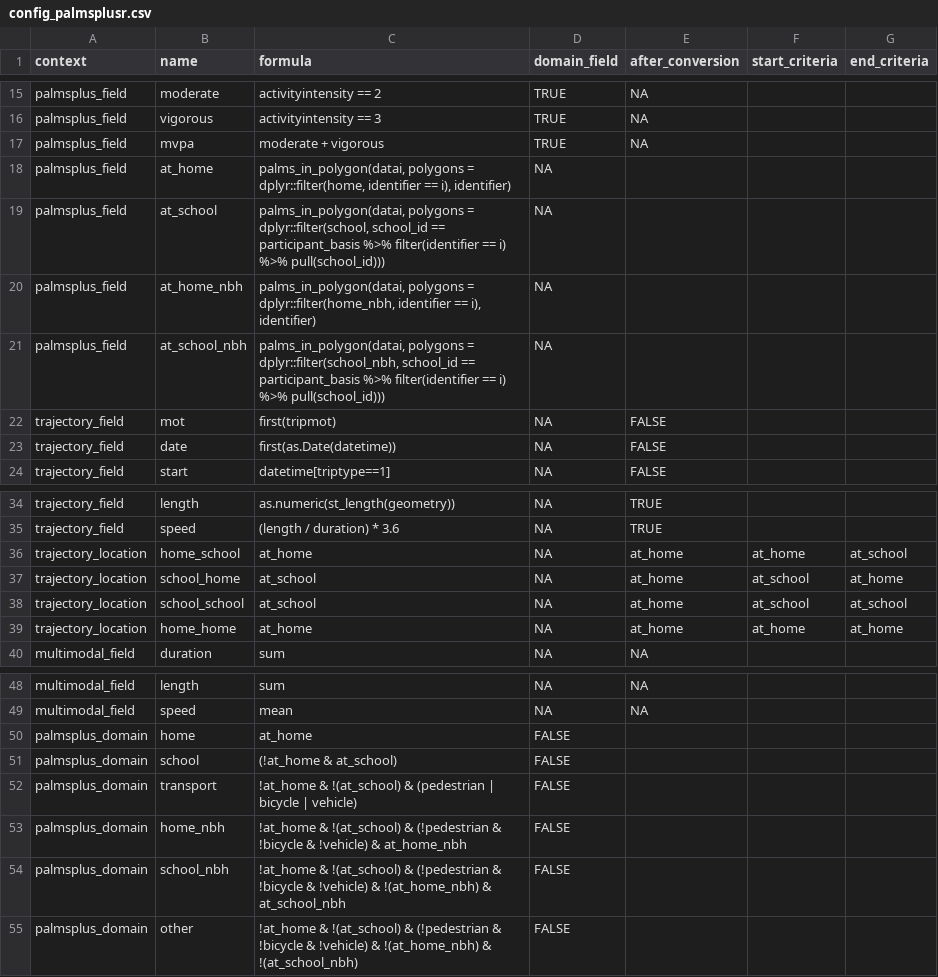
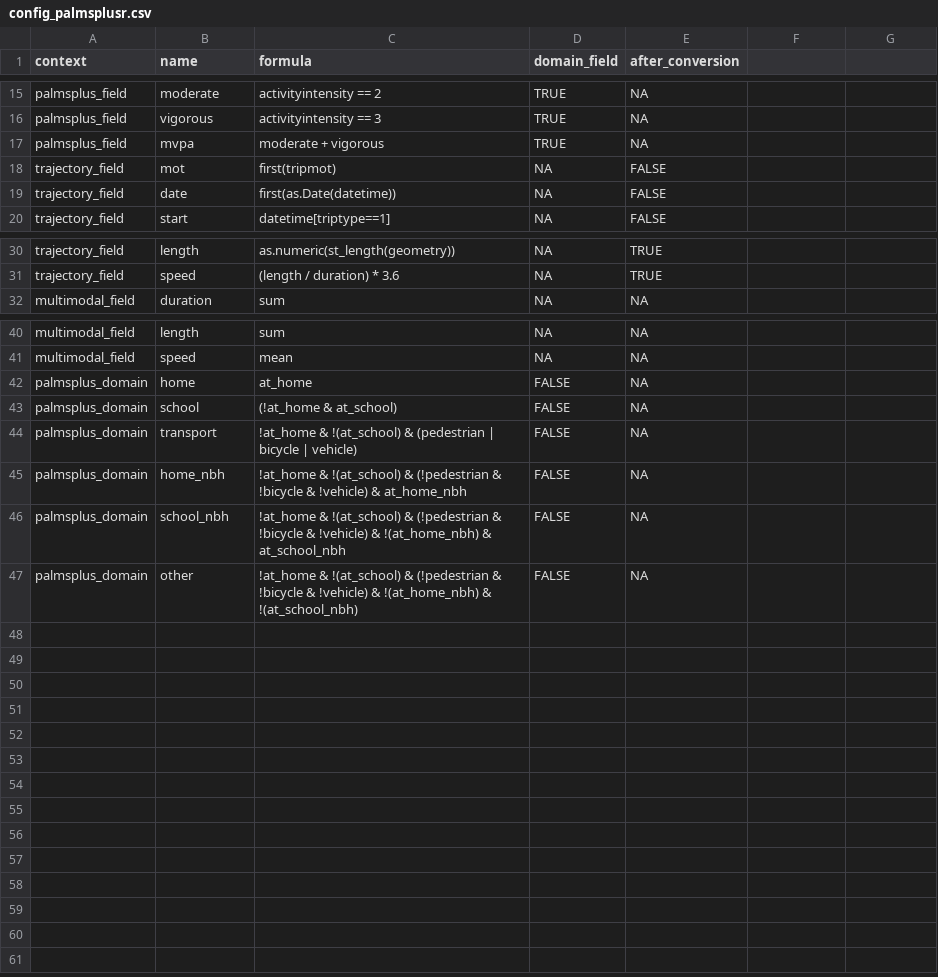
Before and after one commit to habitus-eu/HabitusGUI, a CSV file: inst/testfiles_palmsplusr/config_palmsplusr.csv, drawn as a sheet; only a part is shown, gaps mark what is left out; removed rows and columns are numbered as before the commit, all else as after; the diff names each change by its address in the sheet, - before the commit and + after, or states it on an @@ line.

Commit message:
simplify config file by auto-creating some of the fields that only rely on the locations

```diff
--- a/inst/testfiles_palmsplusr/config_palmsplusr.csv
+++ b/inst/testfiles_palmsplusr/config_palmsplusr.csv
-F1: start_criteria
+F1: (empty)
-G1: end_criteria
+G1: (empty)
-row 18: palmsplus_field | at_home | palms_in_polygon(datai, polygons = dplyr::filter(home, identifier == i), identifier) | NA
-row 19: palmsplus_field | at_school | palms_in_polygon(datai, polygons = dplyr::filter(school, school_id == participant_basis %>% filter(identifier == i) %>% pull(school_id))) | NA
-row 20: palmsplus_field | at_home_nbh | palms_in_polygon(datai, polygons = dplyr::filter(home_nbh, identifier == i), identifier) | NA
-row 21: palmsplus_field | at_school_nbh | palms_in_polygon(datai, polygons = dplyr::filter(school_nbh, school_id == participant_basis %>% filter(identifier == i) %>% pull(school_id))) | NA
-row 36: trajectory_location | home_school | at_home | NA | at_home | at_home | at_school
-row 37: trajectory_location | school_home | at_school | NA | at_home | at_school | at_home
-row 38: trajectory_location | school_school | at_school | NA | at_home | at_school | at_school
-row 39: trajectory_location | home_home | at_home | NA | at_home | at_home | at_home
-E42:E47 (after_conversion): (empty)
+E42:E47 (after_conversion): NA
```
Also changed, not shown: 2 other files.
